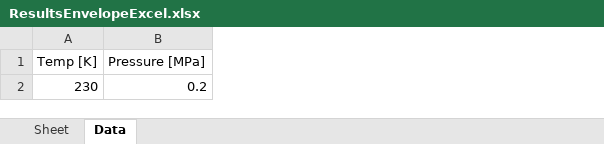
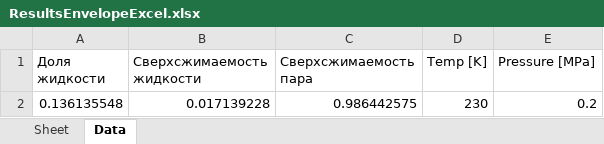
Before and after one commit to legkovoyg/PR_nonpeneloux_calculator, an Excel workbook: ResultsEnvelopeExcel.xlsx, sheet Data, drawn as a sheet; values as stored, in another font and other column widths than the file's, no borders; the diff names each change by its address in the sheet, - before the commit and + after, or states it on an @@ line.

```diff
--- a/ResultsEnvelopeExcel.xlsx (sheet Data)
+++ b/ResultsEnvelopeExcel.xlsx (sheet Data)
+column A (Доля жидкости), row 2: 0.136135548
+column B (Сверхсжимаемость жидкости), row 2: 0.017139228
+column C (Сверхсжимаемость пара), row 2: 0.986442575
```
Also changed, not shown: sheet Sheet, final_program/dist/ResultsFlashExcel.xlsx, 3 other files.
